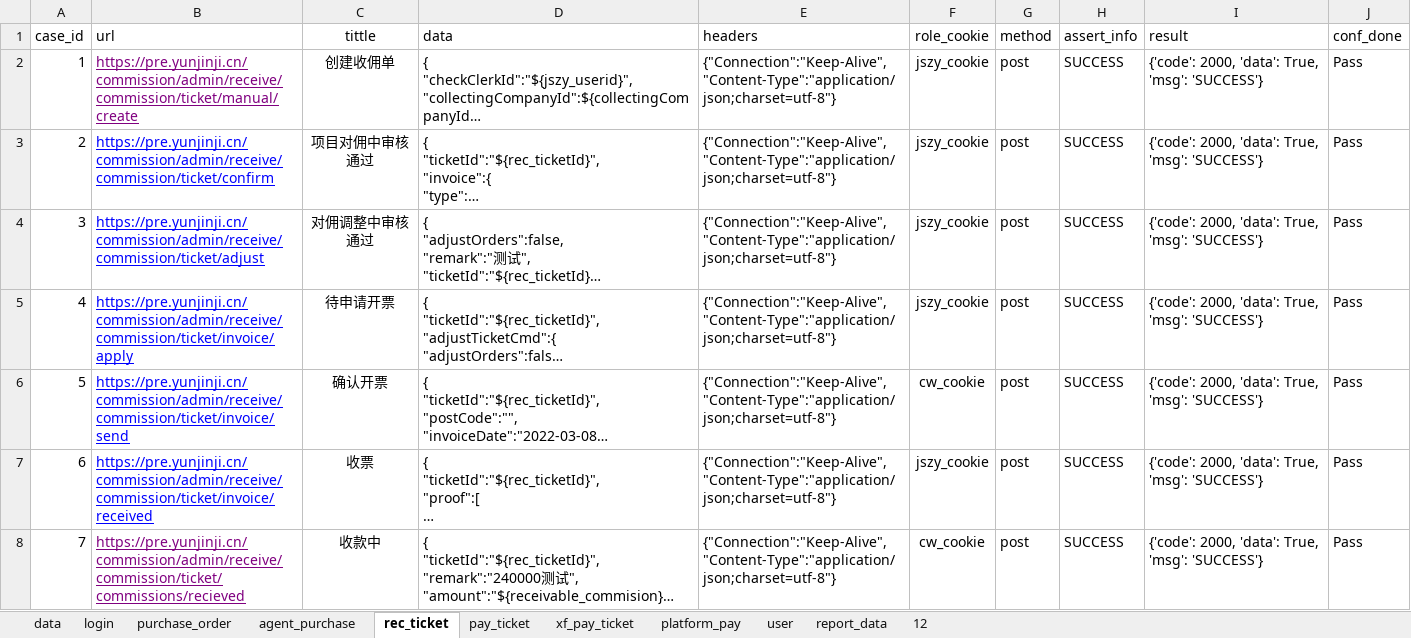
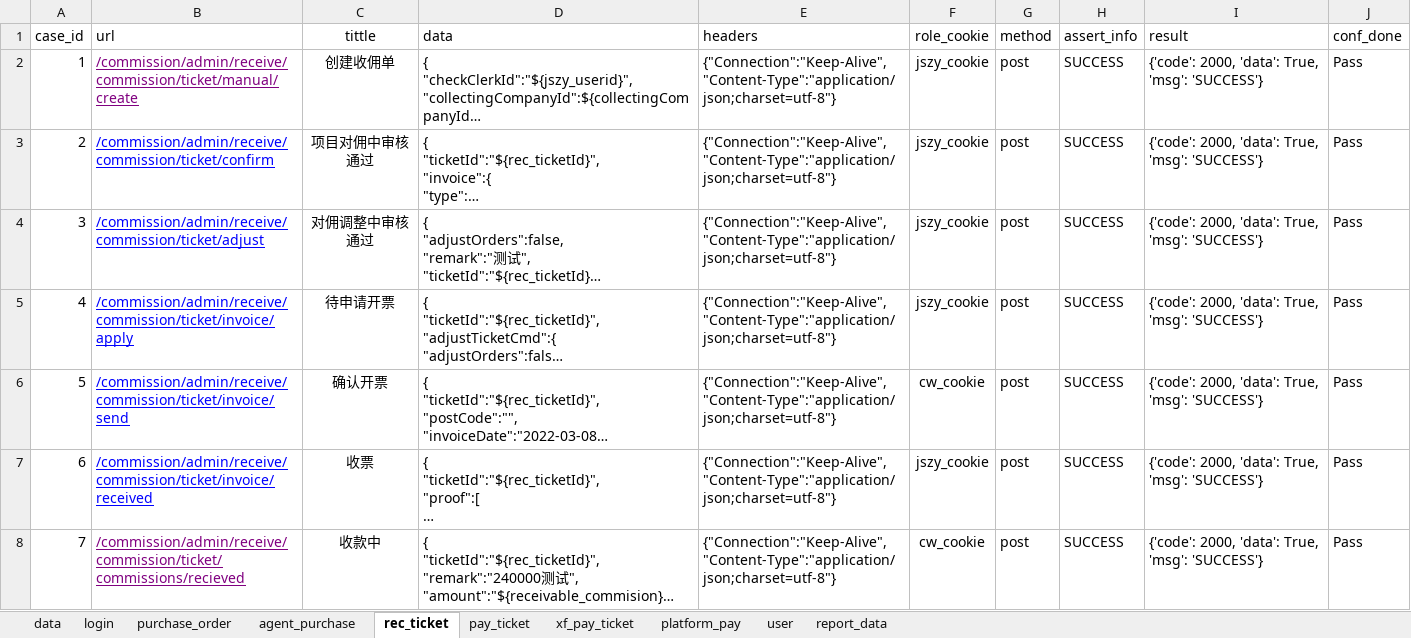
Before and after one commit to xiaoweijun/wy_purchase_order, an Excel workbook: test_data/purchase.xlsx, sheet rec_ticket, drawn as a sheet; long unchanged cells end in …; values as stored, in another font and other column widths than the file's, no borders; the diff names each change by its address in the sheet, - before the commit and + after, or states it on an @@ line.

```diff
--- a/test_data/purchase.xlsx (sheet rec_ticket)
+++ b/test_data/purchase.xlsx (sheet rec_ticket)
-sheet tab: 12
-B2 (url): https://pre.yunjinji.cn/commission/admin/receive/commission/ticket/manual/create
+B2 (url): /commission/admin/receive/commission/ticket/manual/create
-B3 (url): https://pre.yunjinji.cn/commission/admin/receive/commission/ticket/confirm
+B3 (url): /commission/admin/receive/commission/ticket/confirm
-B4 (url): https://pre.yunjinji.cn/commission/admin/receive/commission/ticket/adjust
+B4 (url): /commission/admin/receive/commission/ticket/adjust
-B5 (url): https://pre.yunjinji.cn/commission/admin/receive/commission/ticket/invoice/apply
+B5 (url): /commission/admin/receive/commission/ticket/invoice/apply
-B6 (url): https://pre.yunjinji.cn/commission/admin/receive/commission/ticket/invoice/send
+B6 (url): /commission/admin/receive/commission/ticket/invoice/send
-B7 (url): https://pre.yunjinji.cn/commission/admin/receive/commission/ticket/invoice/received
+B7 (url): /commission/admin/receive/commission/ticket/invoice/received
-B8 (url): https://pre.yunjinji.cn/commission/admin/receive/commission/ticket/commissions/recieved
+B8 (url): /commission/admin/receive/commission/ticket/commissions/recieved
```
Also changed, not shown: sheet agent_purchase, sheet user, sheet purchase_order, sheet login, sheet report_data, sheet platform_pay, 2 more sheets, 6 other files.
